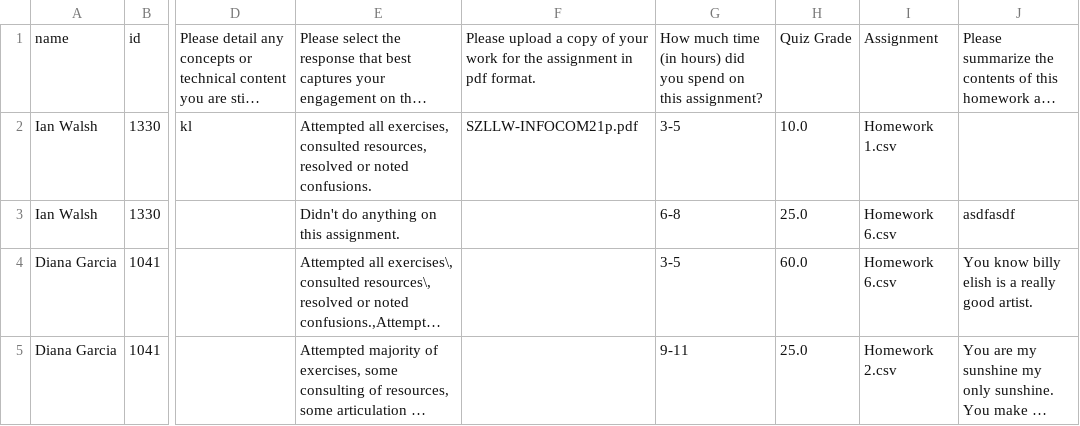
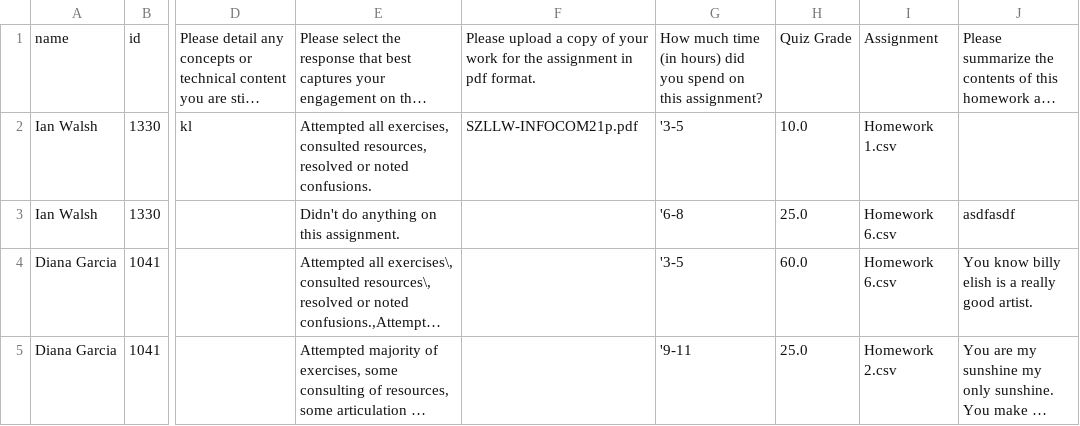
Before and after one commit to smichalka/canvas_scripting, a CSV file: combined reports.csv, drawn as a sheet; only a part is shown, gaps mark what is left out; long unchanged cells end in …; the diff names each change by its address in the sheet, - before the commit and + after, or states it on an @@ line.

```diff
--- a/combined reports.csv
+++ b/combined reports.csv
-G2: 3-5
+G2: '3-5
-G3: 6-8
+G3: '6-8
-G4: 3-5
+G4: '3-5
-G5: 9-11
+G5: '9-11
```
Also changed, not shown: 1 other file.
